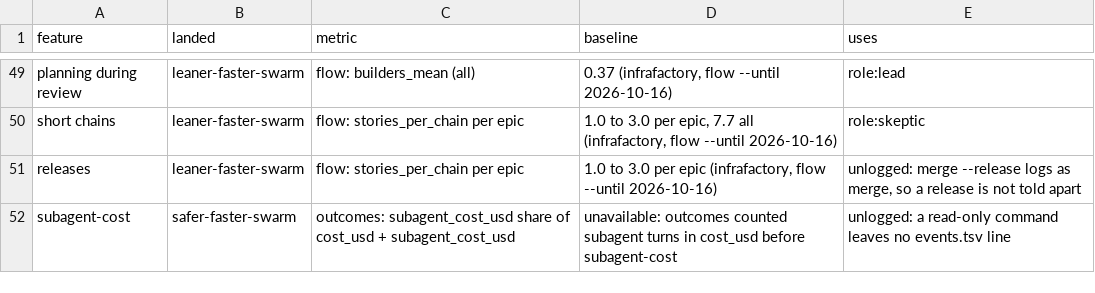
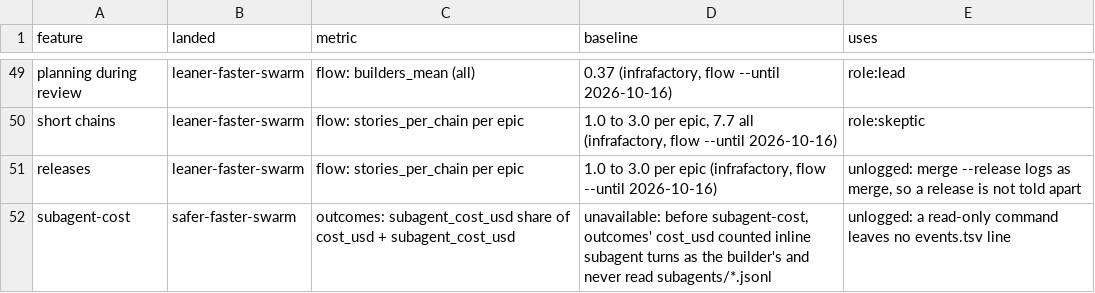
Before and after one commit to redscaresu/swarm-dev, a TSV file: docs/features.tsv, drawn as a sheet; only a part is shown, gaps mark what is left out.

```diff
--- a/docs/features.tsv
+++ b/docs/features.tsv
@@ -51,2 +51,2 @@ short chains	leaner-faster-swarm	flow: stories_per_chain per epic	1.0 to 3.0 per
 releases	leaner-faster-swarm	flow: stories_per_chain per epic	1.0 to 3.0 per epic (infrafactory, flow --until 2026-10-16)	unlogged: merge --release logs as merge, so a release is not told apart
-subagent-cost	safer-faster-swarm	outcomes: subagent_cost_usd share of cost_usd + subagent_cost_usd	unavailable: outcomes counted subagent turns in cost_usd before subagent-cost	unlogged: a read-only command leaves no events.tsv line
+subagent-cost	safer-faster-swarm	outcomes: subagent_cost_usd share of cost_usd + subagent_cost_usd	unavailable: before subagent-cost, outcomes' cost_usd counted inline subagent turns as the builder's and never read subagents/*.jsonl	unlogged: a read-only command leaves no events.tsv line
```
Also changed, not shown: 7 other files.
